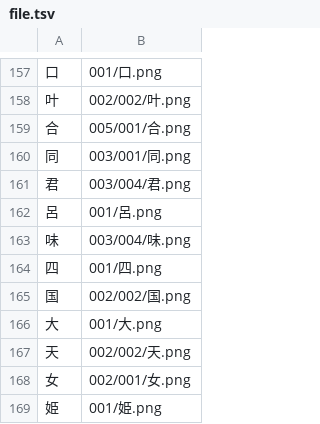
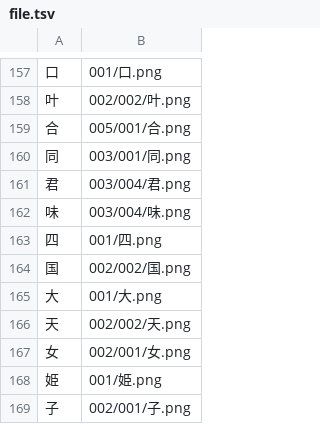
Before and after one commit to sakamata-ch/SakamataFontProject, a TSV file: file.tsv, drawn as a sheet; only a part is shown, gaps mark what is left out; the shorter side is filled out with more unchanged rows; the diff names each change by its address in the sheet, - before the commit and + after, or states it on an @@ line.

```diff
--- a/file.tsv
+++ b/file.tsv
-row 162: 呂 | 001/呂.png
```
Also changed, not shown: char.tsv.
